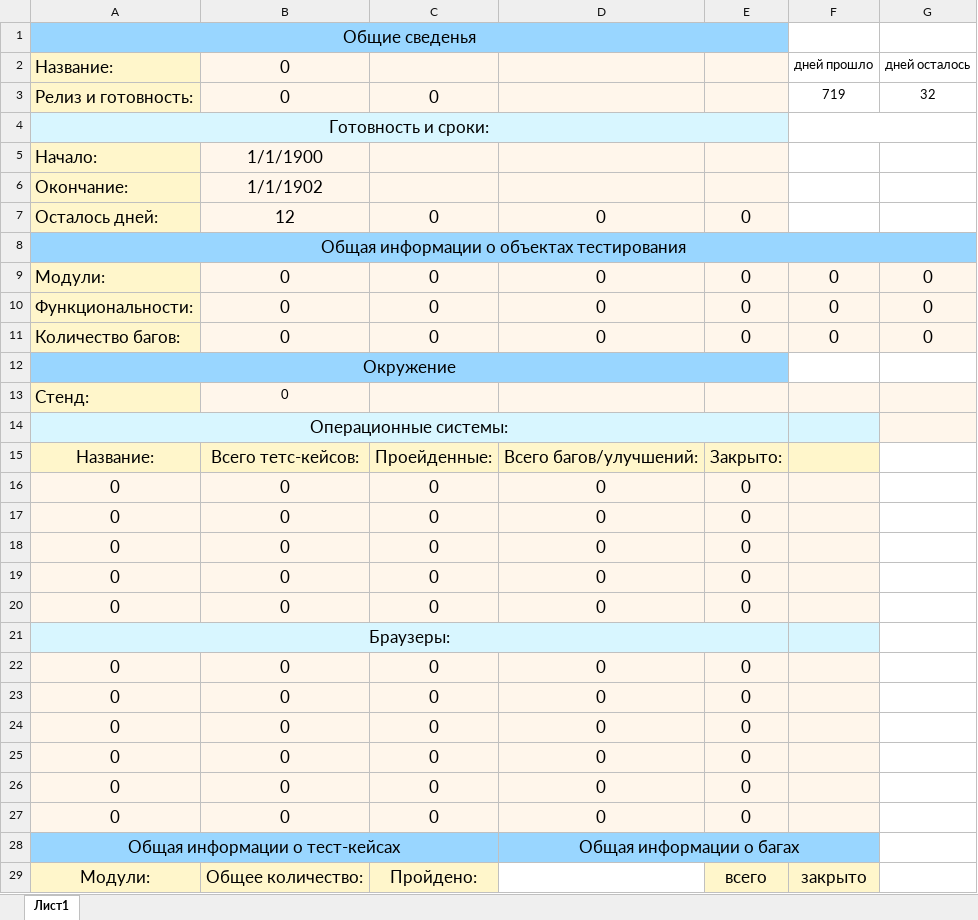
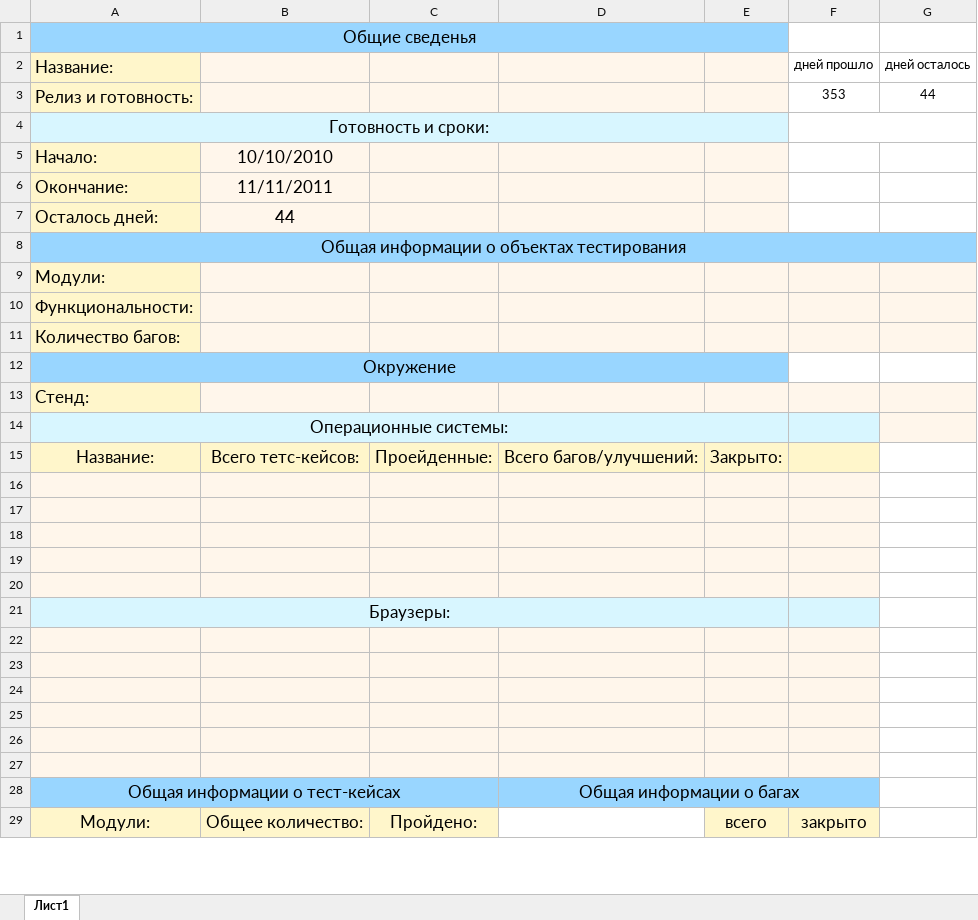
Before and after one commit to gnori-zon/TelegramBotSpringboot, an Excel workbook: src/main/resources/templates/PatternInterReport.xlsx, sheet Лист1, drawn as a sheet; only a part is shown; values as stored, in another font and other column widths than the file's, no borders; charts and pictures not drawn; removed rows and columns are numbered as before the commit, all else as after; the diff covers the shown part only; the diff names each change by its address in the sheet, - before the commit and + after, or states it on an @@ line.

Commit message:
Refactoring (Pattern Command)
implementation of the Command pattern

```diff
--- a/src/main/resources/templates/PatternInterReport.xlsx (sheet Лист1)
+++ b/src/main/resources/templates/PatternInterReport.xlsx (sheet Лист1)
-B2: 0
+B2: (empty)
-row 3: Релиз и готовность: | 0 | 0 |  |  | 719 | 32
+row 3: Релиз и готовность: |  |  |  |  | 353 | 44
-B5: 1/1/1900
+B5: 10/10/2010
-B6: 1/1/1902
+B6: 11/11/2011
-row 7: Осталось дней: | 12 | 0 | 0 | 0
+row 7: Осталось дней: | 44
-row 9: Модули: | 0 | 0 | 0 | 0 | 0 | 0
-row 10: Функциональности: | 0 | 0 | 0 | 0 | 0 | 0
-row 11: Количество багов: | 0 | 0 | 0 | 0 | 0 | 0
+row 9: Модули:
+row 10: Функциональности:
+row 11: Количество багов:
-B13: 0
+B13: (empty)
-row 16: 0 | 0 | 0 | 0 | 0
+row 16: (empty)
-row 17: 0 | 0 | 0 | 0 | 0
+row 17: (empty)
-row 18: 0 | 0 | 0 | 0 | 0
+row 18: (empty)
-row 19: 0 | 0 | 0 | 0 | 0
+row 19: (empty)
-row 20: 0 | 0 | 0 | 0 | 0
+row 20: (empty)
-row 22: 0 | 0 | 0 | 0 | 0
+row 22: (empty)
-row 23: 0 | 0 | 0 | 0 | 0
+row 23: (empty)
-row 24: 0 | 0 | 0 | 0 | 0
+row 24: (empty)
-row 25: 0 | 0 | 0 | 0 | 0
+row 25: (empty)
-row 26: 0 | 0 | 0 | 0 | 0
+row 26: (empty)
-row 27: 0 | 0 | 0 | 0 | 0
+row 27: (empty)
```
Also changed, not shown: 11 added rows, 11 removed rows and 5 edited cells elsewhere in this sheet, charts or pictures, src/main/resources/templates/PatternFinalReport.xlsx, 45 other files.
